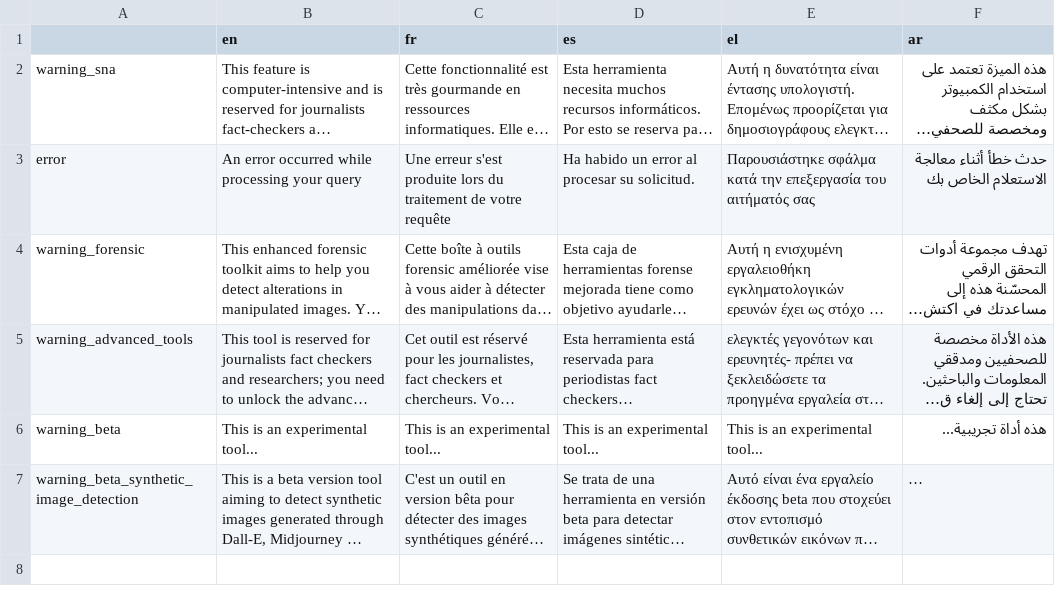
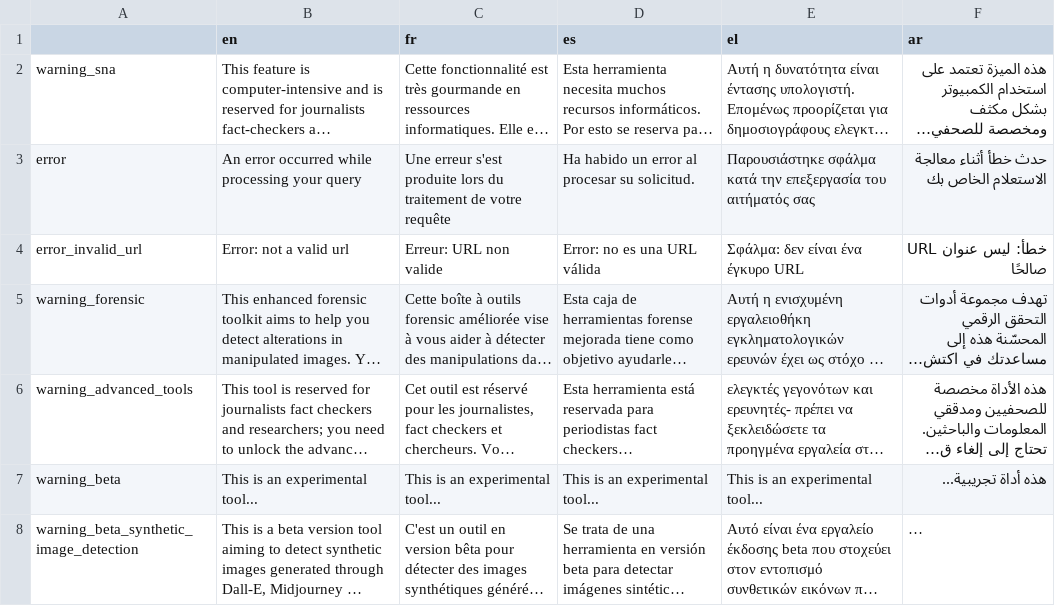
Before and after one commit to AFP-Medialab/InVID-Translations, a TSV file: components/Shared/OnWarningInfo.tsv, drawn as a sheet; long unchanged cells end in …; the diff names each change by its address in the sheet, - before the commit and + after, or states it on an @@ line.

Commit message:
Added invalid URL key

```diff
--- a/components/Shared/OnWarningInfo.tsv
+++ b/components/Shared/OnWarningInfo.tsv
+row 4: error_invalid_url | Error: not a valid url | Erreur: URL non valide | Error: no es una URL válida | Σφάλμα: δεν είναι ένα έγκυρο URL | خطأ: ليس عنوان URL صالحًا
```
